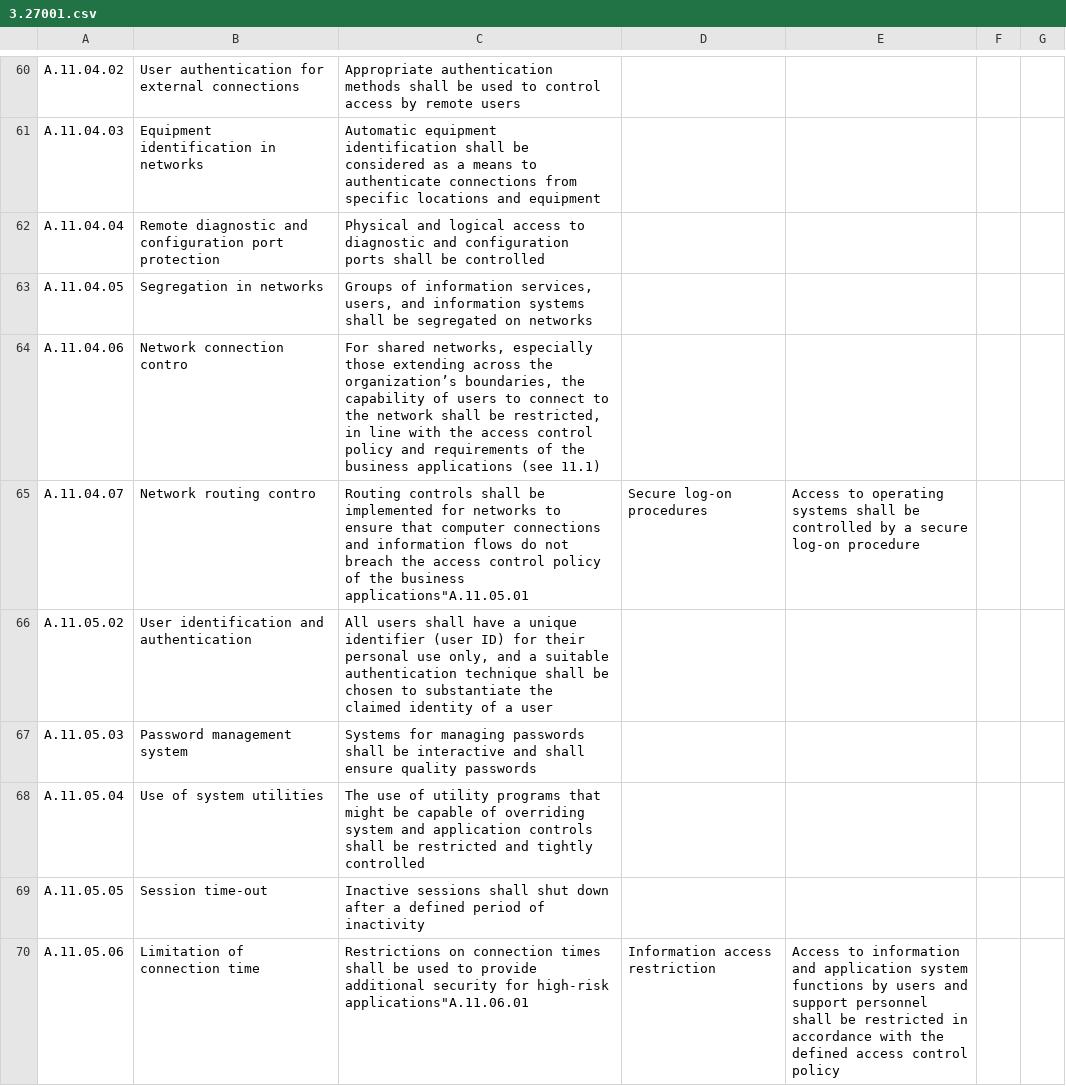
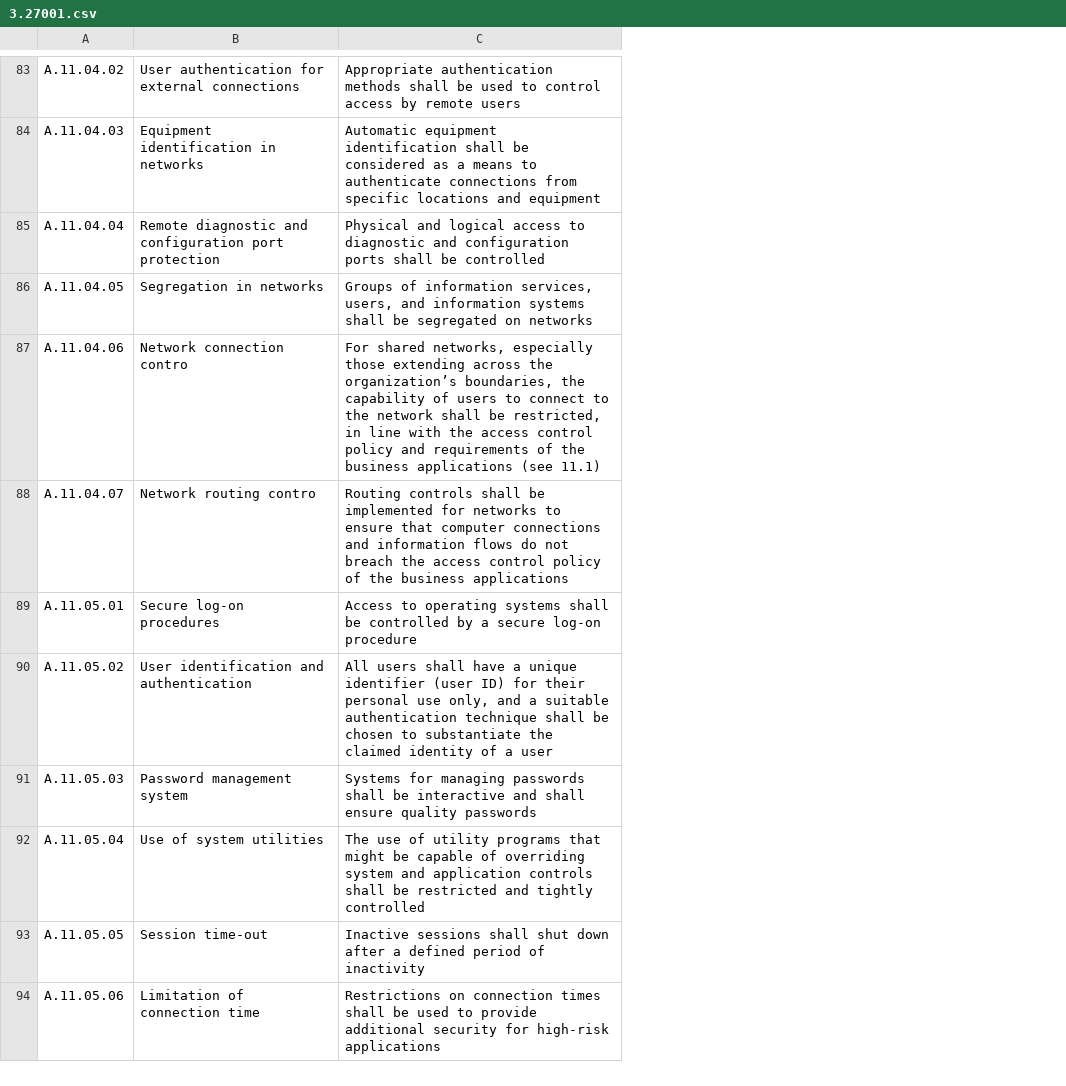
Before and after one commit to getkub/SplunkScriplets, a CSV file: ISO/iso27001/3.27001.csv, drawn as a sheet; only a part is shown, gaps mark what is left out; removed rows and columns are numbered as before the commit, all else as after; the diff covers the shown part only; the diff names each change by its address in the sheet, - before the commit and + after, or states it on an @@ line.

Commit message:
Update 3.27001.csv

```diff
--- a/ISO/iso27001/3.27001.csv
+++ b/ISO/iso27001/3.27001.csv
-column D, rows 65-70: Secure log-on procedures |  |  |  |  | Information access restriction
-column E, rows 65-70: Access to operating systems shall be controlled by a secure log-on procedure |  |  |  |  | Access to information and application system functions by users and support personnel shall be restricted in accordance with the defined access control policy
-column F, empty
-column G, empty
-C88: …the business applications"A.11.05.01
+C88: …the business applications
+row 89: A.11.05.01 | Secure log-on procedures | Access to operating systems shall be controlled by a secure log-on procedure
-C94: …for high-risk applications"A.11.06.01
+C94: …for high-risk applications
```
Also changed, not shown: 37 added rows and 32 edited cells elsewhere in this file.
